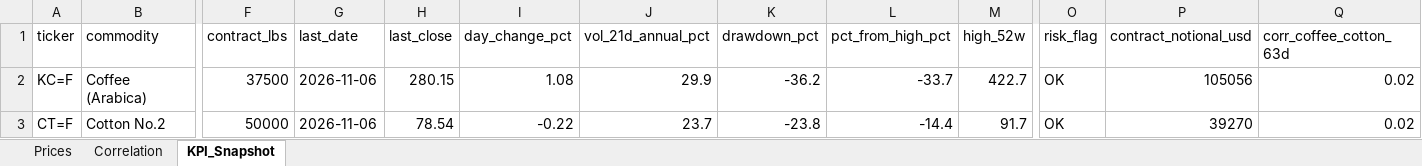
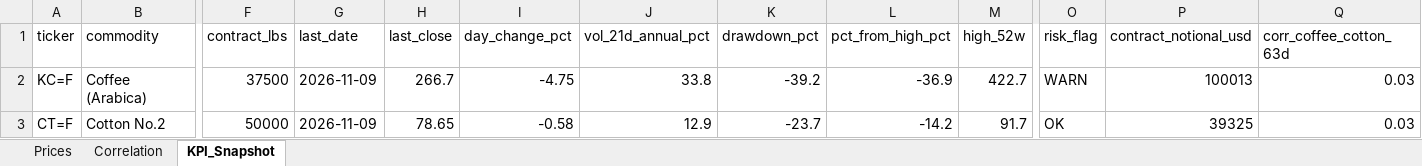
Before and after one commit to rodrigo-carfon/rodrigo-carfon.github.io, an Excel workbook: commodity-risk-dashboard/data/commodities_powerbi.xlsx, sheet KPI_Snapshot, drawn as a sheet; only a part is shown, gaps mark what is left out; values as stored, in another font and other column widths than the file's, no borders; the diff names each change by its address in the sheet, - before the commit and + after, or states it on an @@ line.

```diff
--- a/commodity-risk-dashboard/data/commodities_powerbi.xlsx (sheet KPI_Snapshot)
+++ b/commodity-risk-dashboard/data/commodities_powerbi.xlsx (sheet KPI_Snapshot)
-G2:G3 (last_date): 2026-11-06
+G2:G3 (last_date): 2026-11-09
-H2 (last_close): 280.15
+H2 (last_close): 266.7
-I2 (day_change_pct): 1.08
+I2 (day_change_pct): -4.75
-J2 (vol_21d_annual_pct): 29.9
+J2 (vol_21d_annual_pct): 33.8
-K2 (drawdown_pct): -36.2
+K2 (drawdown_pct): -39.2
-L2 (pct_from_high_pct): -33.7
+L2 (pct_from_high_pct): -36.9
-O2 (risk_flag): OK
+O2 (risk_flag): WARN
-P2 (contract_notional_usd): 105056
+P2 (contract_notional_usd): 100013
-Q2:Q3 (corr_coffee_cotton_63d): 0.02
+Q2:Q3 (corr_coffee_cotton_63d): 0.03
-H3 (last_close): 78.54
+H3 (last_close): 78.65
-I3 (day_change_pct): -0.22
+I3 (day_change_pct): -0.58
-J3 (vol_21d_annual_pct): 23.7
+J3 (vol_21d_annual_pct): 12.9
-K3 (drawdown_pct): -23.8
+K3 (drawdown_pct): -23.7
-L3 (pct_from_high_pct): -14.4
+L3 (pct_from_high_pct): -14.2
-P3 (contract_notional_usd): 39270
+P3 (contract_notional_usd): 39325
```
Also changed, not shown: sheet Prices, sheet Correlation, 6 other files.
